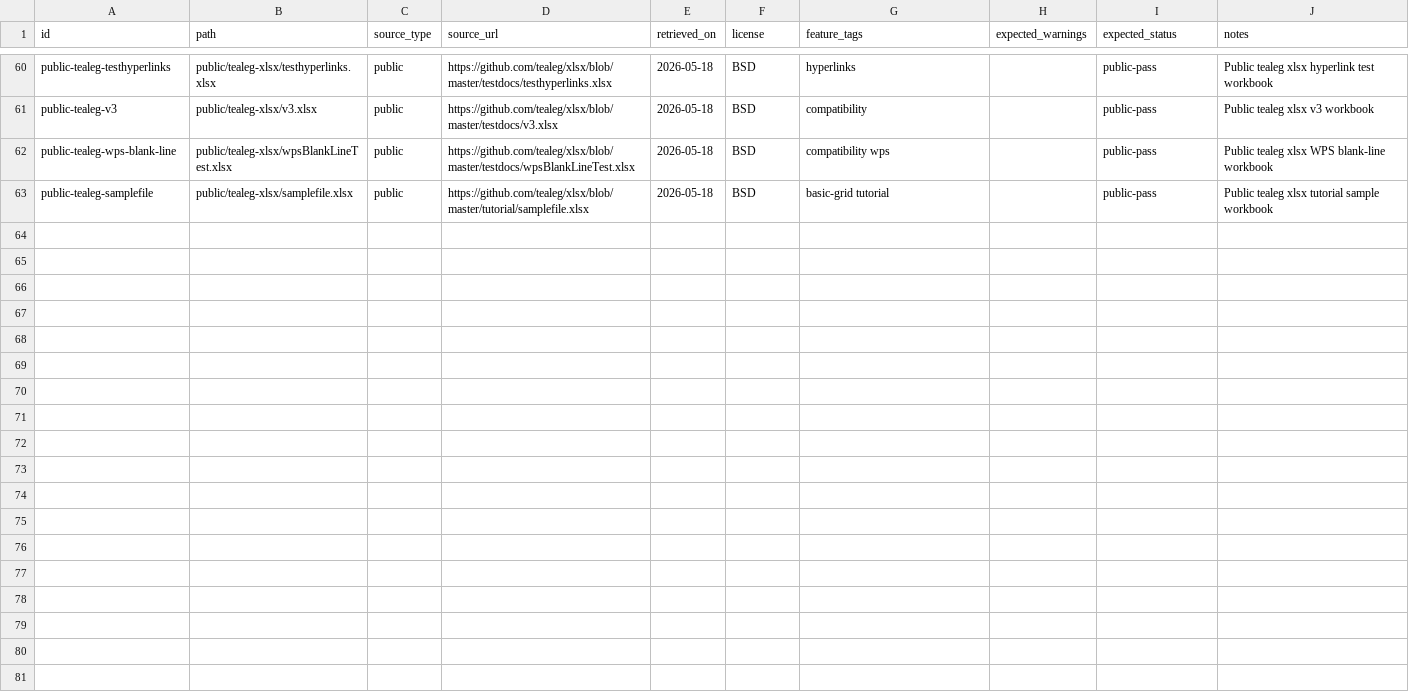
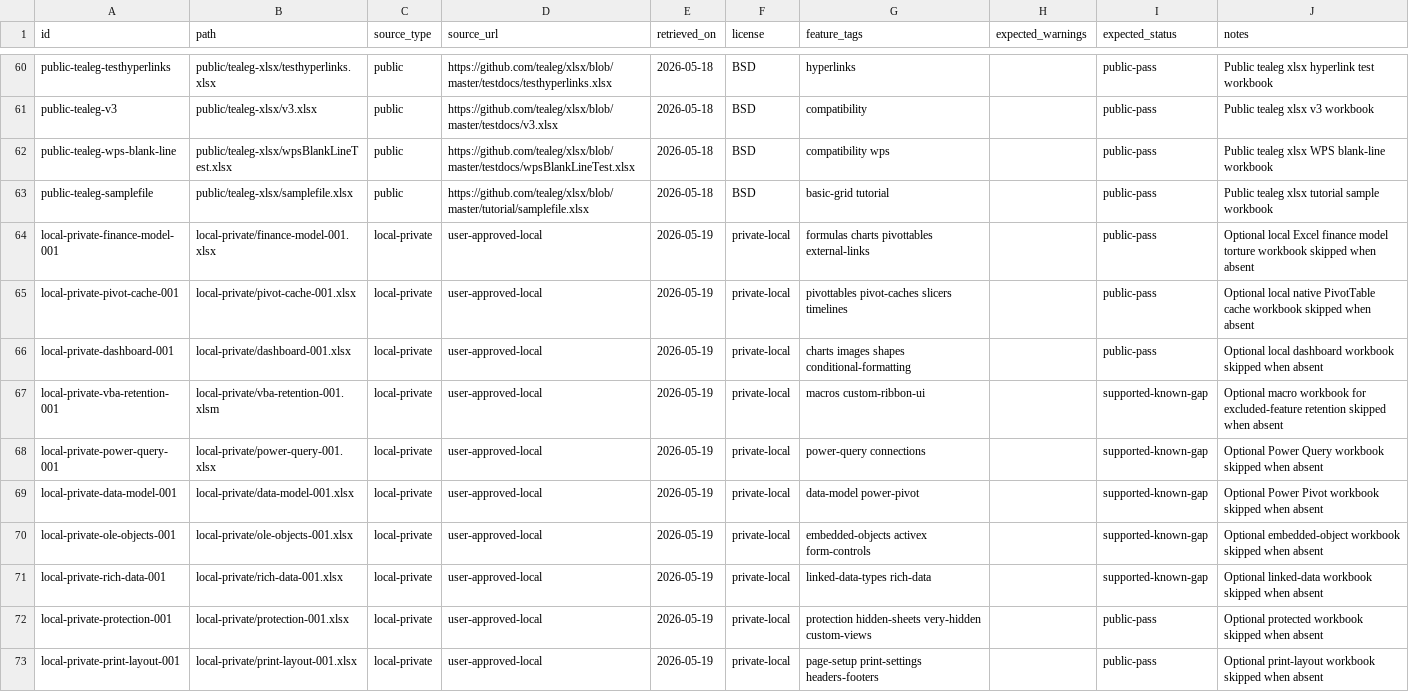
Before and after one commit to tony-xmelon/Freexcel, a CSV file: Freexcel/test-corpus/manifest.csv, drawn as a sheet; only a part is shown, gaps mark what is left out; the diff covers the shown part only; the diff names each change by its address in the sheet, - before the commit and + after, or states it on an @@ line.

Commit message:
Strengthen XLSX parity corpus gates

```diff
--- a/Freexcel/test-corpus/manifest.csv
+++ b/Freexcel/test-corpus/manifest.csv
+row 64: local-private-finance-model-001 | local-private/finance-model-001.xlsx | local-private | user-approved-local | 2026-05-19 | private-local | formulas charts pivottables external-links |  | public-pass | Optional local Excel finance model torture workbook skipped when absent
+row 65: local-private-pivot-cache-001 | local-private/pivot-cache-001.xlsx | local-private | user-approved-local | 2026-05-19 | private-local | pivottables pivot-caches slicers timelines |  | public-pass | Optional local native PivotTable cache workbook skipped when absent
+row 66: local-private-dashboard-001 | local-private/dashboard-001.xlsx | local-private | user-approved-local | 2026-05-19 | private-local | charts images shapes conditional-formatting |  | public-pass | Optional local dashboard workbook skipped when absent
+row 67: local-private-vba-retention-001 | local-private/vba-retention-001.xlsm | local-private | user-approved-local | 2026-05-19 | private-local | macros custom-ribbon-ui |  | supported-known-gap | Optional macro workbook for excluded-feature retention skipped when absent
+row 68: local-private-power-query-001 | local-private/power-query-001.xlsx | local-private | user-approved-local | 2026-05-19 | private-local | power-query connections |  | supported-known-gap | Optional Power Query workbook skipped when absent
+row 69: local-private-data-model-001 | local-private/data-model-001.xlsx | local-private | user-approved-local | 2026-05-19 | private-local | data-model power-pivot |  | supported-known-gap | Optional Power Pivot workbook skipped when absent
+row 70: local-private-ole-objects-001 | local-private/ole-objects-001.xlsx | local-private | user-approved-local | 2026-05-19 | private-local | embedded-objects activex form-controls |  | supported-known-gap | Optional embedded-object workbook skipped when absent
+row 71: local-private-rich-data-001 | local-private/rich-data-001.xlsx | local-private | user-approved-local | 2026-05-19 | private-local | linked-data-types rich-data |  | supported-known-gap | Optional linked-data workbook skipped when absent
+row 72: local-private-protection-001 | local-private/protection-001.xlsx | local-private | user-approved-local | 2026-05-19 | private-local | protection hidden-sheets very-hidden custom-views |  | public-pass | Optional protected workbook skipped when absent
+row 73: local-private-print-layout-001 | local-private/print-layout-001.xlsx | local-private | user-approved-local | 2026-05-19 | private-local | page-setup print-settings headers-footers |  | public-pass | Optional print-layout workbook skipped when absent
```
Also changed, not shown: 10 added rows elsewhere in this file, 9 other files.
